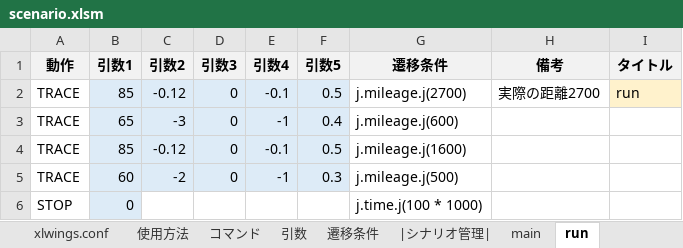
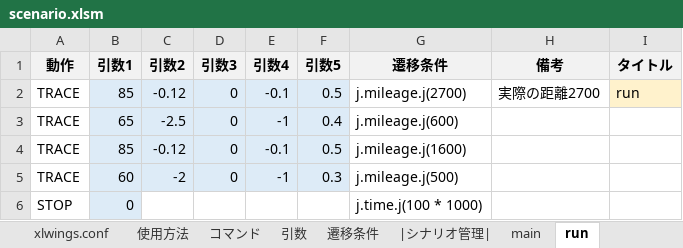
Before and after one commit to Black2856/etrobo2023, an Excel workbook: util/scenario/scenario.xlsm, sheet run, drawn as a sheet; values as stored, in another font and other column widths than the file's, no borders; the diff names each change by its address in the sheet, - before the commit and + after, or states it on an @@ line.

```diff
--- a/util/scenario/scenario.xlsm (sheet run)
+++ b/util/scenario/scenario.xlsm (sheet run)
-C3 (引数2): -3
+C3 (引数2): -2.5
```
Also changed, not shown: sheet doubleloop, 1 other file.
